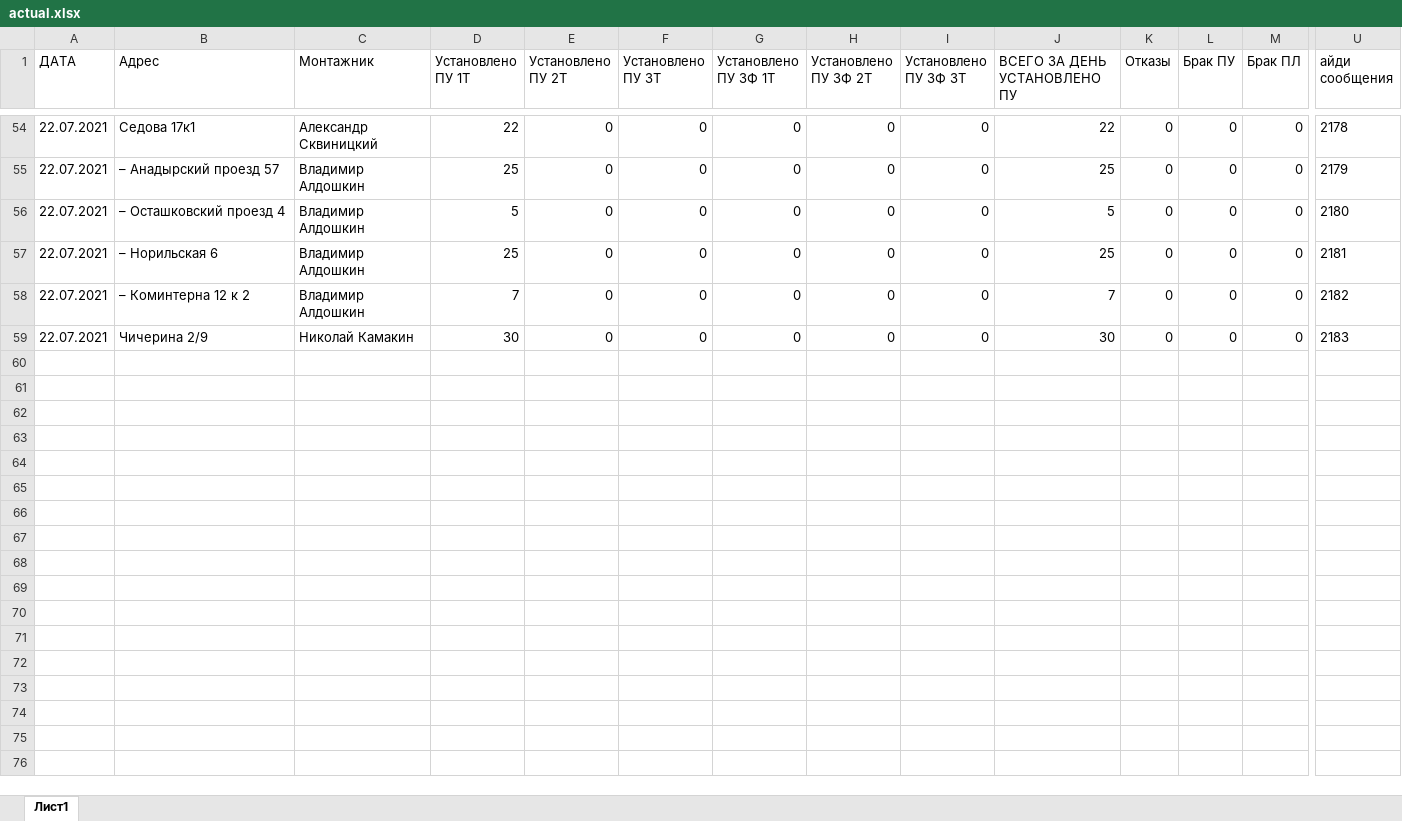
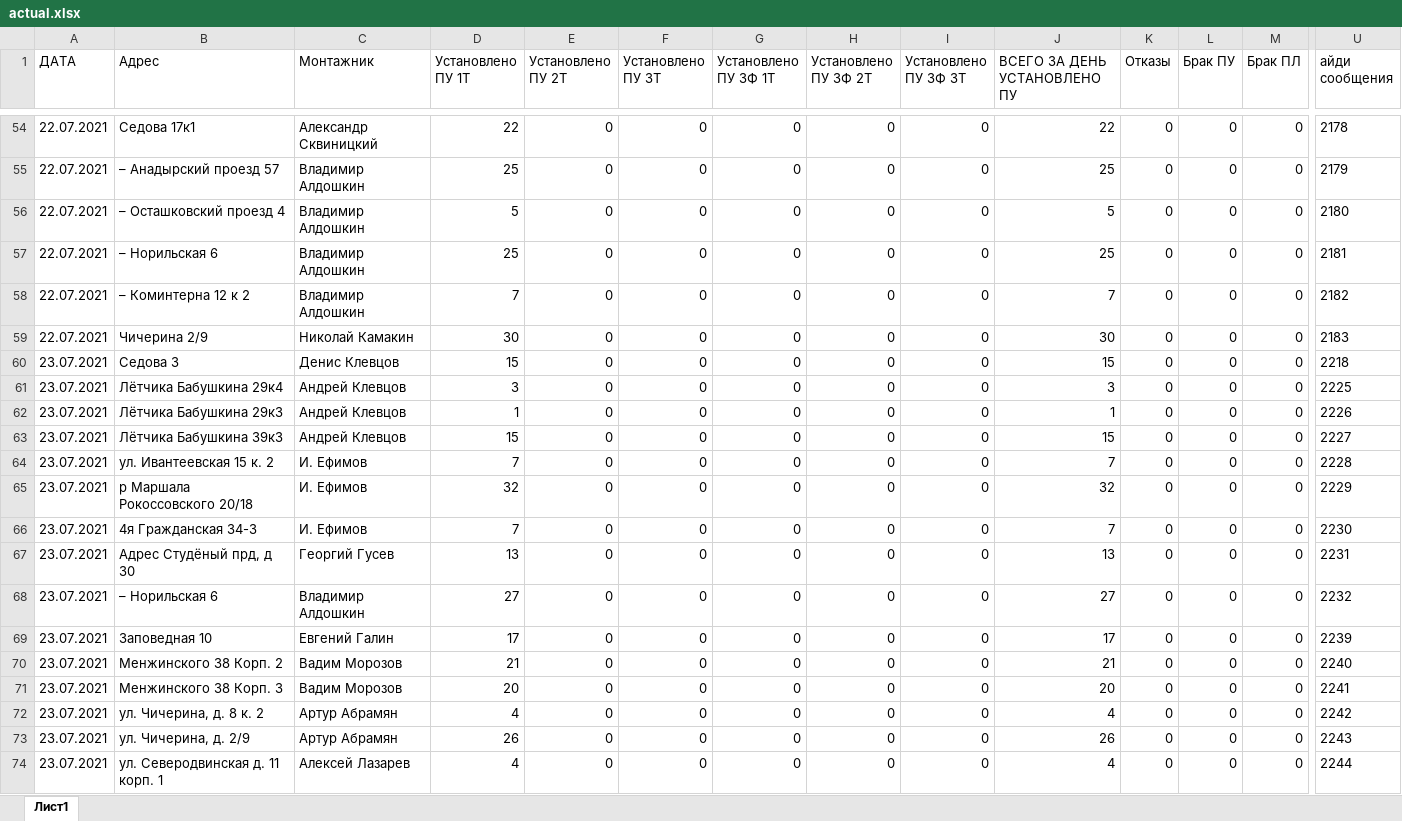
Before and after one commit to ivanevgen/service-telegram-listiner, an Excel workbook: actual.xlsx, sheet Лист1, drawn as a sheet; only a part is shown, gaps mark what is left out; values as stored, in another font and other column widths than the file's, no borders; charts and pictures not drawn; rows hold the shown columns only; the diff names each change by its address in the sheet, - before the commit and + after, or states it on an @@ line.

```diff
--- a/actual.xlsx (sheet Лист1)
+++ b/actual.xlsx (sheet Лист1)
+row 60: 23.07.2021 | Седова 3 | Денис Клевцов | 15 | 0 | 0 | 0 | 0 | 0 | 15 | 0 | 0 | 0 | 2218
+row 61: 23.07.2021 | Лётчика Бабушкина 29к4 | Андрей Клевцов | 3 | 0 | 0 | 0 | 0 | 0 | 3 | 0 | 0 | 0 | 2225
+row 62: 23.07.2021 | Лётчика Бабушкина 29к3 | Андрей Клевцов | 1 | 0 | 0 | 0 | 0 | 0 | 1 | 0 | 0 | 0 | 2226
+row 63: 23.07.2021 | Лётчика Бабушкина 39к3 | Андрей Клевцов | 15 | 0 | 0 | 0 | 0 | 0 | 15 | 0 | 0 | 0 | 2227
+row 64: 23.07.2021 | ул. Ивантеевская 15 к. 2 | И. Ефимов | 7 | 0 | 0 | 0 | 0 | 0 | 7 | 0 | 0 | 0 | 2228
+row 65: 23.07.2021 | р Маршала Рокоссовского 20/18 | И. Ефимов | 32 | 0 | 0 | 0 | 0 | 0 | 32 | 0 | 0 | 0 | 2229
+row 66: 23.07.2021 | 4я Гражданская 34-3 | И. Ефимов | 7 | 0 | 0 | 0 | 0 | 0 | 7 | 0 | 0 | 0 | 2230
+row 67: 23.07.2021 | Адрес Студёный прд, д 30 | Георгий Гусев | 13 | 0 | 0 | 0 | 0 | 0 | 13 | 0 | 0 | 0 | 2231
+row 68: 23.07.2021 | – Норильская 6 | Владимир Алдошкин | 27 | 0 | 0 | 0 | 0 | 0 | 27 | 0 | 0 | 0 | 2232
+row 69: 23.07.2021 | Заповедная 10 | Евгений Галин | 17 | 0 | 0 | 0 | 0 | 0 | 17 | 0 | 0 | 0 | 2239
+row 70: 23.07.2021 | Менжинского 38 Корп. 2 | Вадим Морозов | 21 | 0 | 0 | 0 | 0 | 0 | 21 | 0 | 0 | 0 | 2240
+row 71: 23.07.2021 | Менжинского 38 Корп. 3 | Вадим Морозов | 20 | 0 | 0 | 0 | 0 | 0 | 20 | 0 | 0 | 0 | 2241
+row 72: 23.07.2021 | ул. Чичерина, д. 8 к. 2 | Артур Абрамян | 4 | 0 | 0 | 0 | 0 | 0 | 4 | 0 | 0 | 0 | 2242
+row 73: 23.07.2021 | ул. Чичерина, д. 2/9 | Артур Абрамян | 26 | 0 | 0 | 0 | 0 | 0 | 26 | 0 | 0 | 0 | 2243
+row 74: 23.07.2021 | ул. Северодвинская д. 11 корп. 1 | Алексей Лазарев | 4 | 0 | 0 | 0 | 0 | 0 | 4 | 0 | 0 | 0 | 2244
```
Also changed, not shown: charts or pictures, 3 other files.
